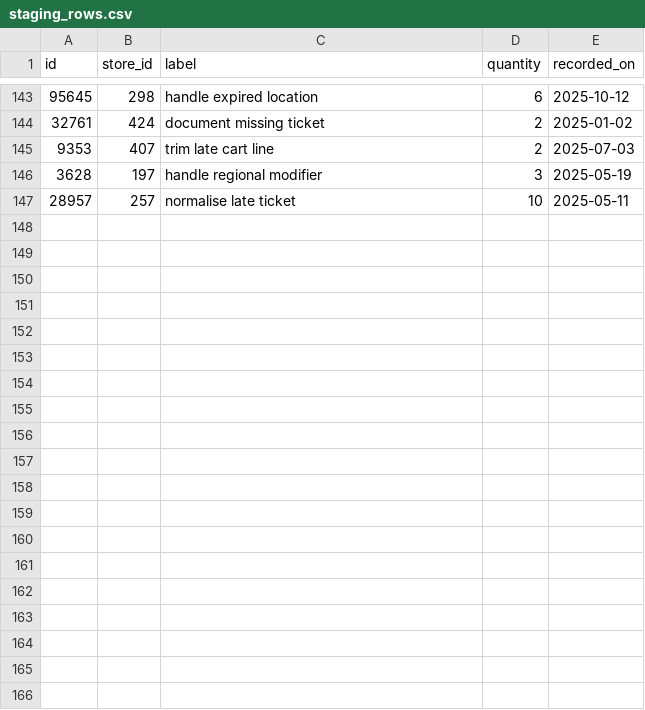
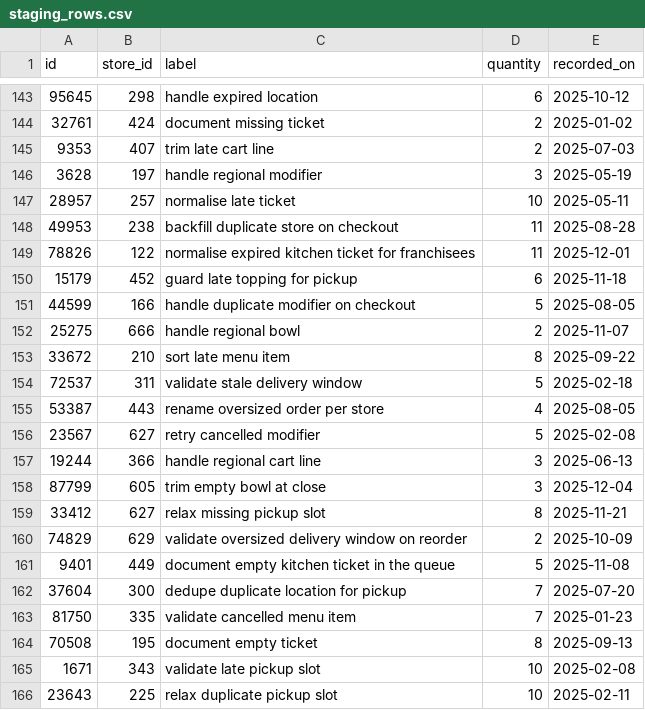
Before and after one commit to wwtdigital/copperpot-pricing-pipeline, a CSV file: seeds/generated/staging_rows.csv, drawn as a sheet; only a part is shown, gaps mark what is left out; the diff covers the shown part only; the diff names each change by its address in the sheet, - before the commit and + after, or states it on an @@ line.

```diff
--- a/seeds/generated/staging_rows.csv
+++ b/seeds/generated/staging_rows.csv
+row 148: 49953 | 238 | backfill duplicate store on checkout | 11 | 2025-08-28
+row 149: 78826 | 122 | normalise expired kitchen ticket for franchisees | 11 | 2025-12-01
+row 150: 15179 | 452 | guard late topping for pickup | 6 | 2025-11-18
+row 151: 44599 | 166 | handle duplicate modifier on checkout | 5 | 2025-08-05
+row 152: 25275 | 666 | handle regional bowl | 2 | 2025-11-07
+row 153: 33672 | 210 | sort late menu item | 8 | 2025-09-22
+row 154: 72537 | 311 | validate stale delivery window | 5 | 2025-02-18
+row 155: 53387 | 443 | rename oversized order per store | 4 | 2025-08-05
+row 156: 23567 | 627 | retry cancelled modifier | 5 | 2025-02-08
+row 157: 19244 | 366 | handle regional cart line | 3 | 2025-06-13
+row 158: 87799 | 605 | trim empty bowl at close | 3 | 2025-12-04
+row 159: 33412 | 627 | relax missing pickup slot | 8 | 2025-11-21
+row 160: 74829 | 629 | validate oversized delivery window on reorder | 2 | 2025-10-09
+row 161: 9401 | 449 | document empty kitchen ticket in the queue | 5 | 2025-11-08
+row 162: 37604 | 300 | dedupe duplicate location for pickup | 7 | 2025-07-20
+row 163: 81750 | 335 | validate cancelled menu item | 7 | 2025-01-23
+row 164: 70508 | 195 | document empty ticket | 8 | 2025-09-13
+row 165: 1671 | 343 | validate late pickup slot | 10 | 2025-02-08
+row 166: 23643 | 225 | relax duplicate pickup slot | 10 | 2025-02-11
```
Also changed, not shown: 21 added rows elsewhere in this file, 2 other files.
